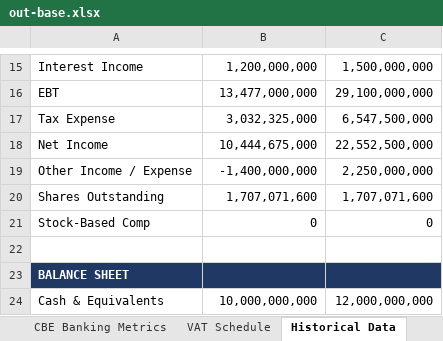
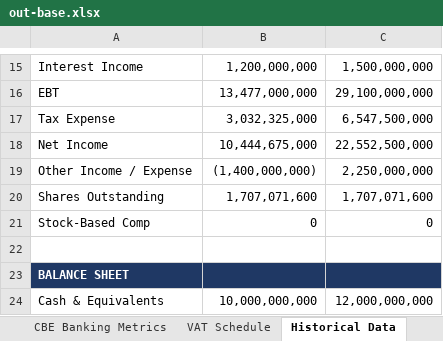
Before and after one commit to tylerharrrb-glitch/3-Statement-Model-Engine, an Excel workbook: out-base.xlsx, sheet Historical Data, drawn as a sheet; only a part is shown, gaps mark what is left out; values as stored, in another font and other column widths than the file's, no borders; the diff names each change by its address in the sheet, - before the commit and + after, or states it on an @@ line.

```diff
--- a/out-base.xlsx (sheet Historical Data)
+++ b/out-base.xlsx (sheet Historical Data)
-B19: -1,400,000,000
+B19: (1,400,000,000)
```
Also changed, not shown: sheet Cash Flow Statement, sheet Assumptions, sheet Company Info, sheet Working Capital, sheet Debt Schedule, sheet Income Statement, 1 other file.
